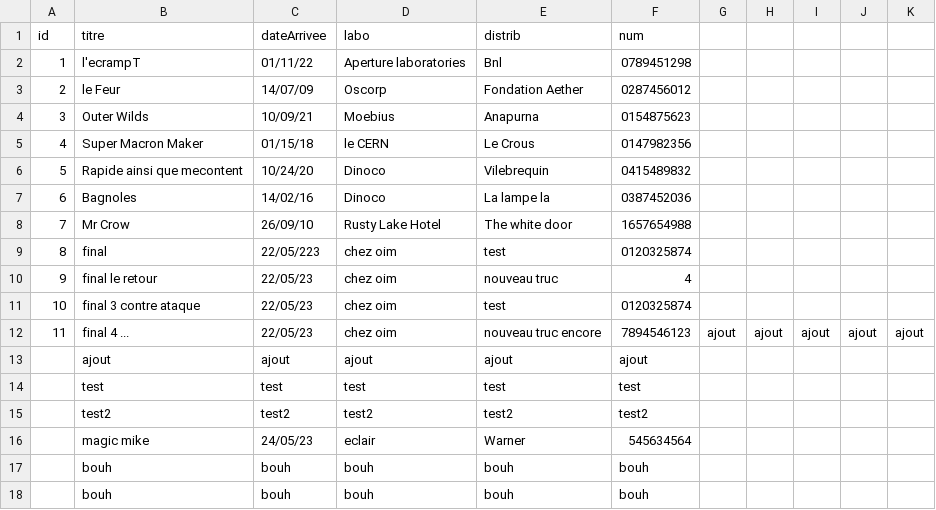
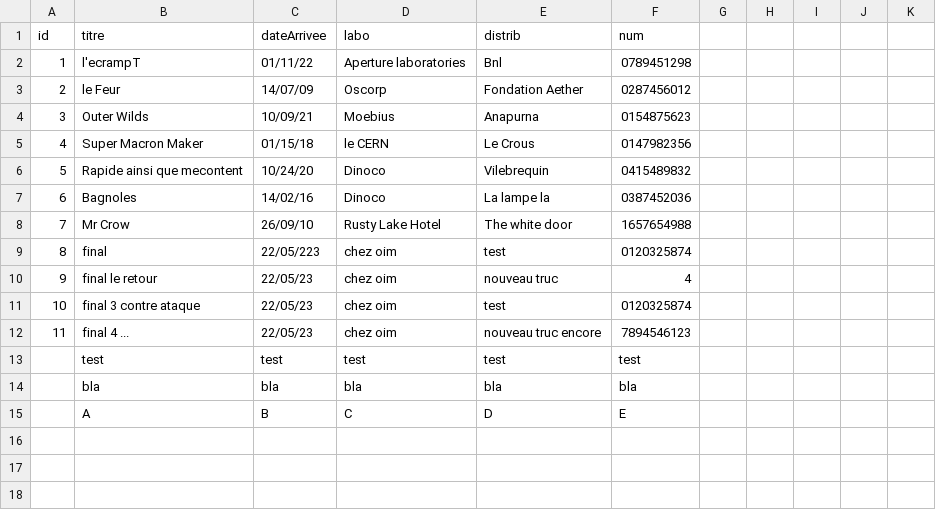
Before and after one commit to valentine-bd/dcp_tracker, a CSV file: csv/test.csv, drawn as a sheet.

```diff
--- a/csv/test.csv
+++ b/csv/test.csv
@@ -11,8 +11,5 @@ id,titre,dateArrivee,labo,distrib,num
 10,final 3 contre ataque,22/05/23,chez oim,test,0120325874
-11,final 4 ...,22/05/23,chez oim,nouveau truc encore,7894546123,ajout,ajout,ajout,ajout,ajout
-,ajout,ajout,ajout,ajout,ajout
+11,final 4 ...,22/05/23,chez oim,nouveau truc encore,7894546123
 ,test,test,test,test,test
-,test2,test2,test2,test2,test2
-,magic mike,24/05/23,eclair,Warner,545634564
-,bouh,bouh,bouh,bouh,bouh
-,bouh,bouh,bouh,bouh,bouh
+,bla,bla,bla,bla,bla
+,A,B,C,D,E
```
Also changed, not shown: 6 other files.
